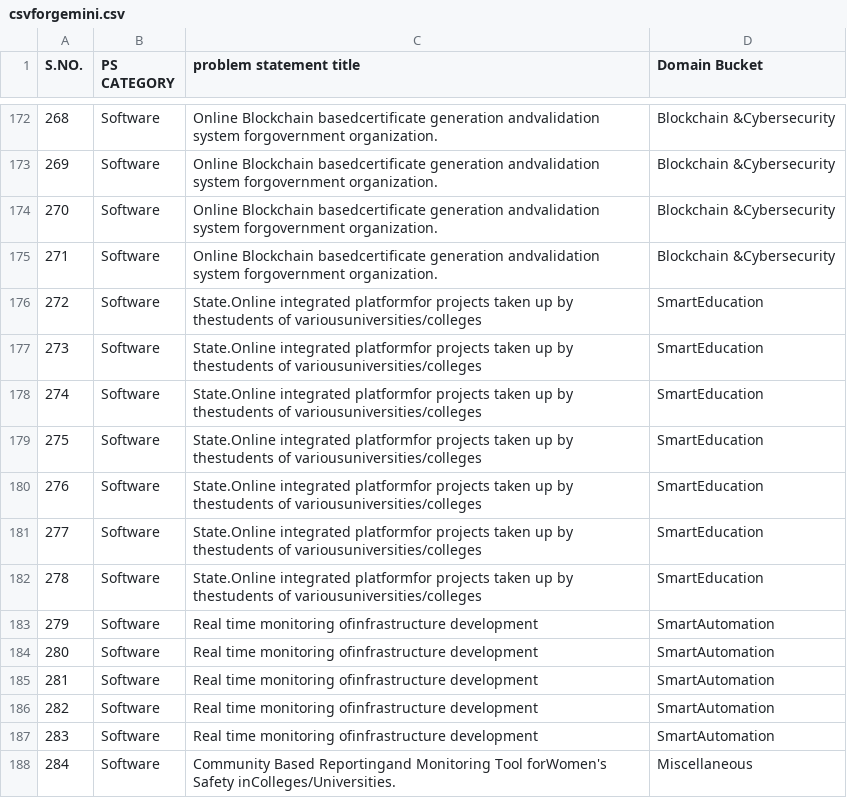
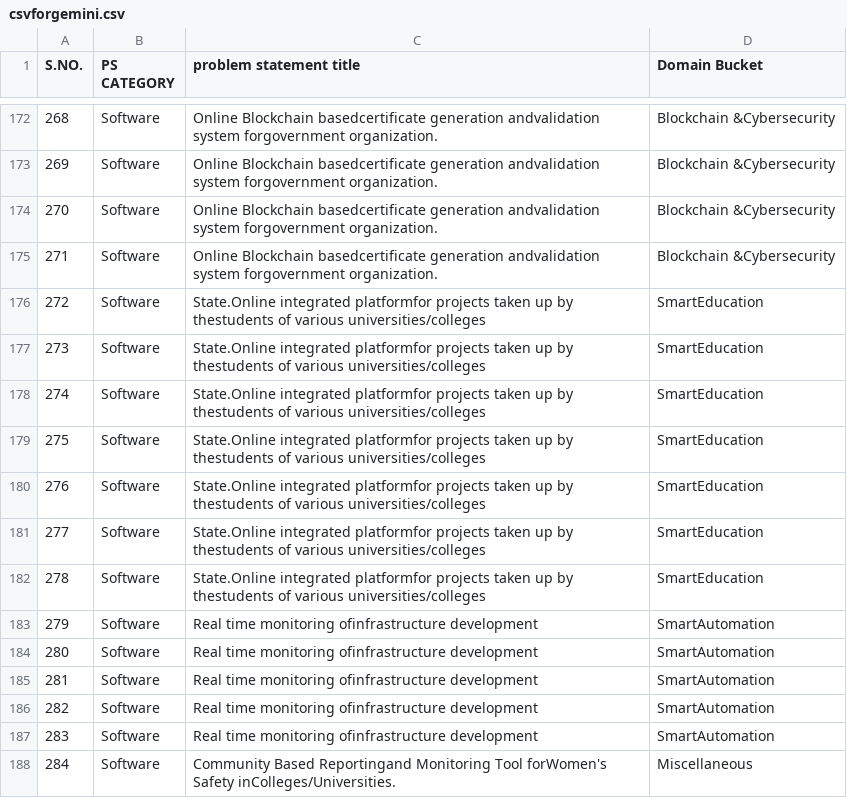
Before and after one commit to theraghavjuneja/summary-gen, a CSV file: csvforgemini.csv, drawn as a sheet; only a part is shown, gaps mark what is left out.

```diff
--- a/csvforgemini.csv
+++ b/csvforgemini.csv
@@ -175,9 +175,9 @@ S.NO.,PS CATEGORY,problem statement title,Domain Bucket
 271,Software,Online Blockchain basedcertificate generation andvalidation system forgovernment organization.,Blockchain &Cybersecurity
-272,Software,State.Online integrated platformfor projects taken up by thestudents of variousuniversities/colleges,SmartEducation
-273,Software,State.Online integrated platformfor projects taken up by thestudents of variousuniversities/colleges,SmartEducation
-274,Software,State.Online integrated platformfor projects taken up by thestudents of variousuniversities/colleges,SmartEducation
-275,Software,State.Online integrated platformfor projects taken up by thestudents of variousuniversities/colleges,SmartEducation
-276,Software,State.Online integrated platformfor projects taken up by thestudents of variousuniversities/colleges,SmartEducation
-277,Software,State.Online integrated platformfor projects taken up by thestudents of variousuniversities/colleges,SmartEducation
-278,Software,State.Online integrated platformfor projects taken up by thestudents of variousuniversities/colleges,SmartEducation
+272,Software,State.Online integrated platformfor projects taken up by thestudents of various universities/colleges,SmartEducation
+273,Software,State.Online integrated platformfor projects taken up by thestudents of various universities/colleges,SmartEducation
+274,Software,State.Online integrated platformfor projects taken up by thestudents of various universities/colleges,SmartEducation
+275,Software,State.Online integrated platformfor projects taken up by thestudents of various universities/colleges,SmartEducation
+276,Software,State.Online integrated platformfor projects taken up by thestudents of various universities/colleges,SmartEducation
+277,Software,State.Online integrated platformfor projects taken up by thestudents of various universities/colleges,SmartEducation
+278,Software,State.Online integrated platformfor projects taken up by thestudents of various universities/colleges,SmartEducation
 279,Software,Real time monitoring ofinfrastructure development,SmartAutomation
```
Also changed, not shown: 3 other files.
